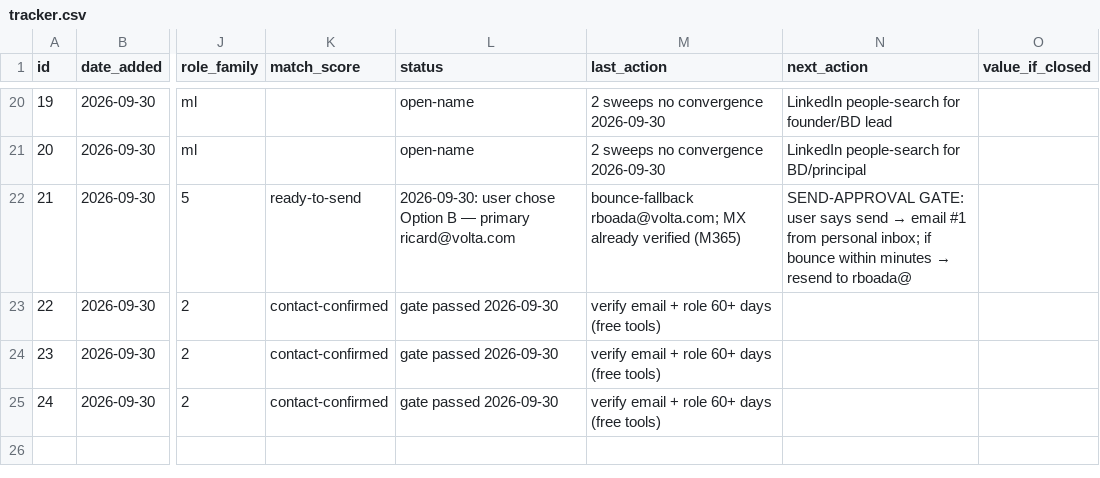
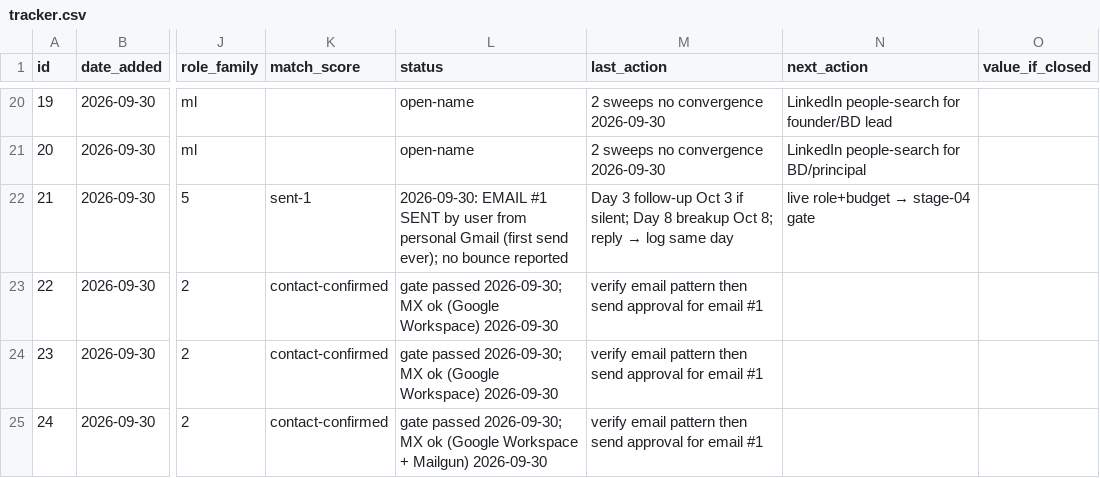
Before and after one commit to 123098my34-beep/kiki, a CSV file: workspaces/connector-ops/tracker.csv, drawn as a sheet; only a part is shown, gaps mark what is left out; the diff names each change by its address in the sheet, - before the commit and + after, or states it on an @@ line.

```diff
--- a/workspaces/connector-ops/tracker.csv
+++ b/workspaces/connector-ops/tracker.csv
-K22 (match_score): ready-to-send
+K22 (match_score): sent-1
-L22 (status): 2026-09-30: user chose Option B — primary ricard@volta.com
+L22 (status): 2026-09-30: EMAIL #1 SENT by user from personal Gmail (first send ever); no bounce reported
@@ M22 (last_action): bounce-fallback rboada@volta.com; MX already verified (M365) → Day 3 follow-up Oct 3 if silent; Day 8 breakup Oct 8; reply → log same day @@
@@ N22 (next_action): SEND-APPROVAL GATE: user says send → email #1 from personal inbox; if bounce within minutes → resend to rboada@ → live role+budget → stage-04 gate @@
-L23:L24 (status): gate passed 2026-09-30
+L23:L24 (status): gate passed 2026-09-30; MX ok (Google Workspace) 2026-09-30
-M23:M25 (last_action): verify email + role 60+ days (free tools)
+M23:M25 (last_action): verify email pattern then send approval for email #1
-L25 (status): gate passed 2026-09-30
+L25 (status): gate passed 2026-09-30; MX ok (Google Workspace + Mailgun) 2026-09-30
```
Also changed, not shown: 1 other file.
